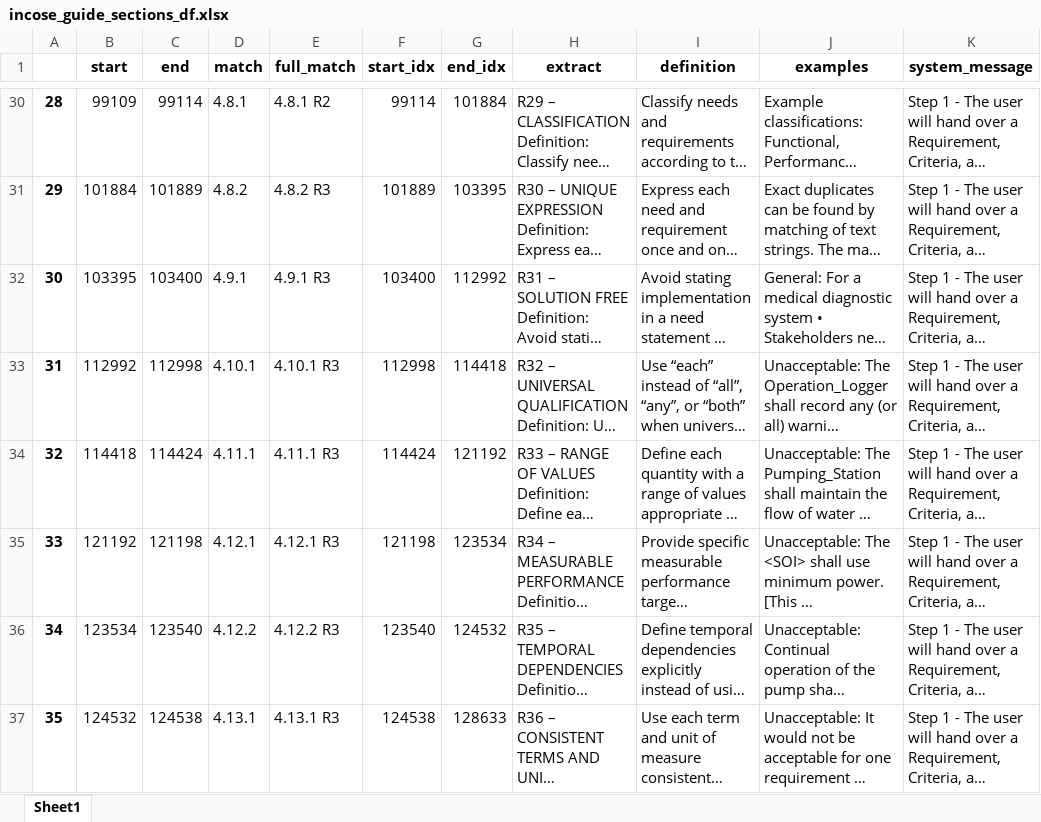
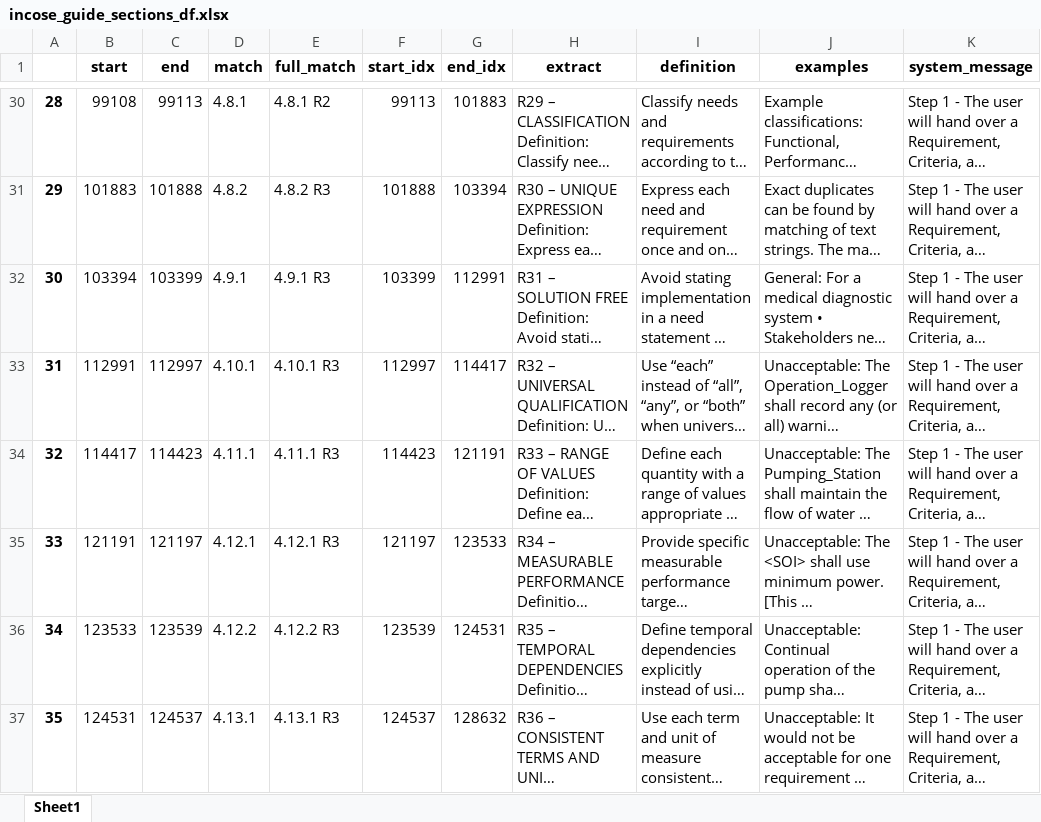
Before and after one commit to dsobczynski88/aiswre, an Excel workbook: src/data/incose_guide_sections_df.xlsx, sheet Sheet1, drawn as a sheet; only a part is shown, gaps mark what is left out; long unchanged cells end in …; values as stored, in another font and other column widths than the file's, no borders; the diff covers the shown part only; the diff names each change by its address in the sheet, - before the commit and + after, or states it on an @@ line.

```diff
--- a/src/data/incose_guide_sections_df.xlsx (sheet Sheet1)
+++ b/src/data/incose_guide_sections_df.xlsx (sheet Sheet1)
-B30 (start): 99109
+B30 (start): 99108
-C30 (end): 99114
+C30 (end): 99113
-F30 (start_idx): 99114
+F30 (start_idx): 99113
-G30 (end_idx): 101884
+G30 (end_idx): 101883
-B31 (start): 101884
+B31 (start): 101883
-C31 (end): 101889
+C31 (end): 101888
-F31 (start_idx): 101889
+F31 (start_idx): 101888
-G31 (end_idx): 103395
+G31 (end_idx): 103394
-B32 (start): 103395
+B32 (start): 103394
-C32 (end): 103400
+C32 (end): 103399
-F32 (start_idx): 103400
+F32 (start_idx): 103399
-G32 (end_idx): 112992
+G32 (end_idx): 112991
-B33 (start): 112992
+B33 (start): 112991
-C33 (end): 112998
+C33 (end): 112997
-F33 (start_idx): 112998
+F33 (start_idx): 112997
-G33 (end_idx): 114418
+G33 (end_idx): 114417
-B34 (start): 114418
+B34 (start): 114417
-C34 (end): 114424
+C34 (end): 114423
-F34 (start_idx): 114424
+F34 (start_idx): 114423
-G34 (end_idx): 121192
+G34 (end_idx): 121191
-B35 (start): 121192
+B35 (start): 121191
-C35 (end): 121198
+C35 (end): 121197
-F35 (start_idx): 121198
+F35 (start_idx): 121197
-G35 (end_idx): 123534
+G35 (end_idx): 123533
-B36 (start): 123534
+B36 (start): 123533
-C36 (end): 123540
+C36 (end): 123539
-F36 (start_idx): 123540
+F36 (start_idx): 123539
-G36 (end_idx): 124532
+G36 (end_idx): 124531
-B37 (start): 124532
+B37 (start): 124531
-C37 (end): 124538
+C37 (end): 124537
-F37 (start_idx): 124538
+F37 (start_idx): 124537
-G37 (end_idx): 128633
+G37 (end_idx): 128632
```
Also changed, not shown: 56 edited cells elsewhere in this sheet, 7 other files.
